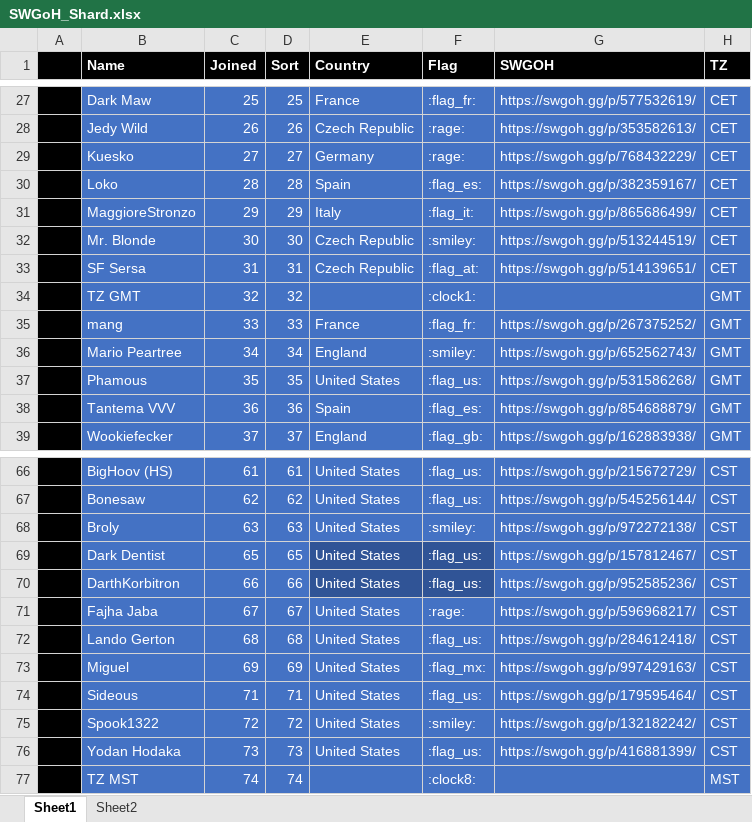
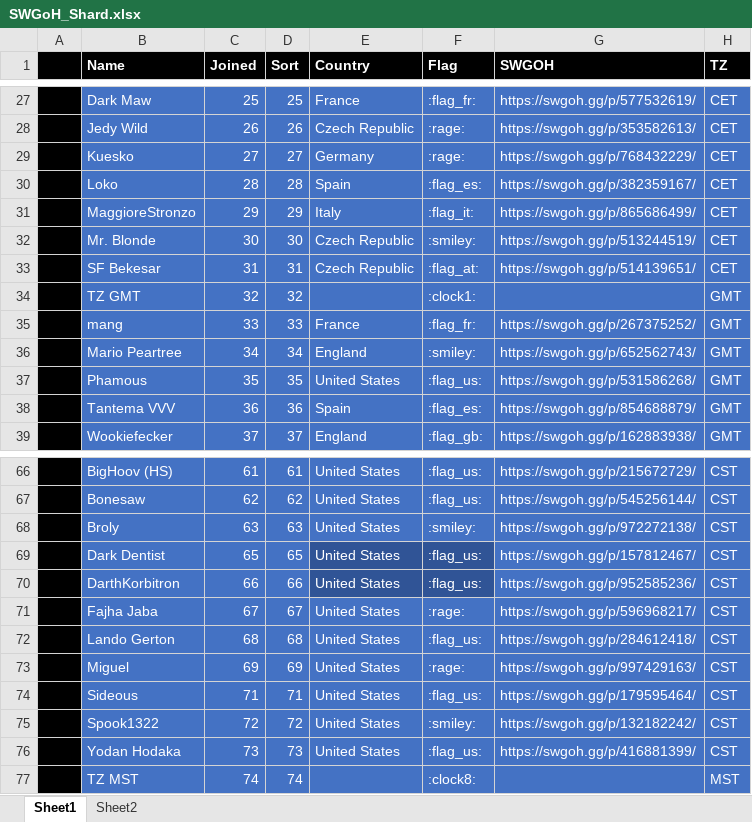
Before and after one commit to tdm00/swgoh-squad-arena-payout-bot, an Excel workbook: SWGoH_Shard.xlsx, sheet Sheet1, drawn as a sheet; only a part is shown, gaps mark what is left out; values as stored, in another font and other column widths than the file's, no borders; conditional formats not drawn; the diff names each change by its address in the sheet, - before the commit and + after, or states it on an @@ line.

Commit message:
Rename SF Sersa to SF Bekesar; mark Miguel as enemy

```diff
--- a/SWGoH_Shard.xlsx (sheet Sheet1)
+++ b/SWGoH_Shard.xlsx (sheet Sheet1)
-B33 (Name): SF Sersa
+B33 (Name): SF Bekesar
-F73 (Flag): :flag_mx:
+F73 (Flag): :rage:
```
